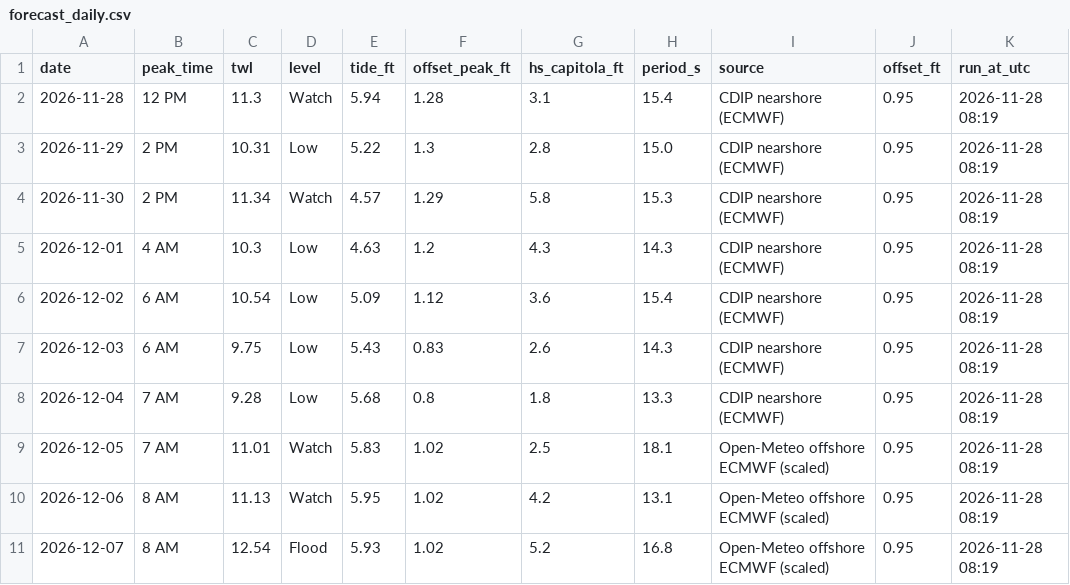
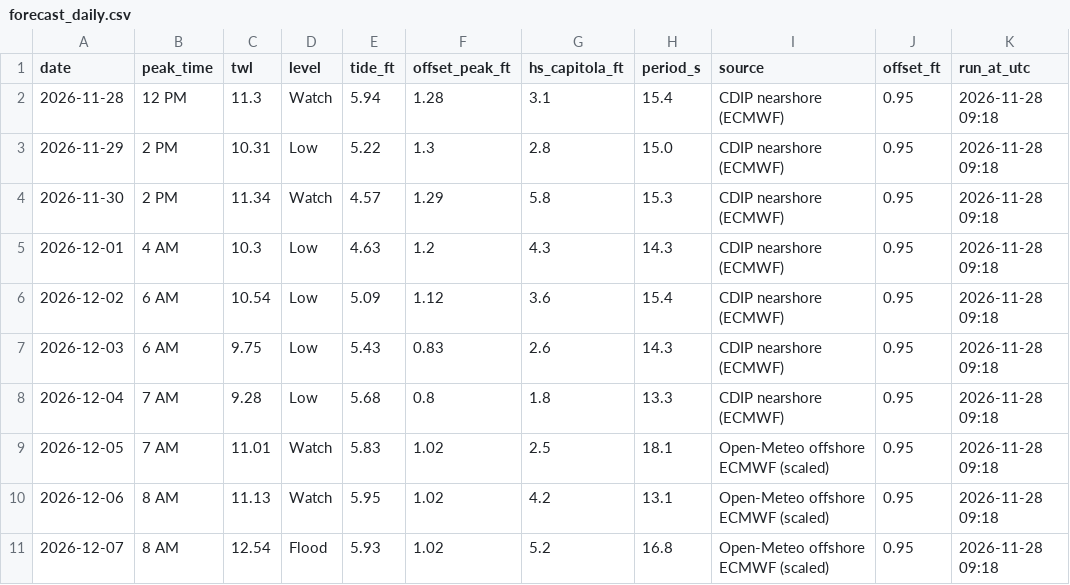
Before and after one commit to kevinkeet/frontpage, a CSV file: capitola/data/forecast_daily.csv, drawn as a sheet.

```diff
--- a/capitola/data/forecast_daily.csv
+++ b/capitola/data/forecast_daily.csv
@@ -1,11 +1,11 @@
 date,peak_time,twl,level,tide_ft,offset_peak_ft,hs_capitola_ft,period_s,source,offset_ft,run_at_utc
-2026-11-28,12 PM,11.3,Watch,5.94,1.28,3.1,15.4,CDIP nearshore (ECMWF),0.95,2026-11-28 08:19
-2026-11-29,2 PM,10.31,Low,5.22,1.3,2.8,15.0,CDIP nearshore (ECMWF),0.95,2026-11-28 08:19
-2026-11-30,2 PM,11.34,Watch,4.57,1.29,5.8,15.3,CDIP nearshore (ECMWF),0.95,2026-11-28 08:19
-2026-12-01,4 AM,10.3,Low,4.63,1.2,4.3,14.3,CDIP nearshore (ECMWF),0.95,2026-11-28 08:19
-2026-12-02,6 AM,10.54,Low,5.09,1.12,3.6,15.4,CDIP nearshore (ECMWF),0.95,2026-11-28 08:19
-2026-12-03,6 AM,9.75,Low,5.43,0.83,2.6,14.3,CDIP nearshore (ECMWF),0.95,2026-11-28 08:19
-2026-12-04,7 AM,9.28,Low,5.68,0.8,1.8,13.3,CDIP nearshore (ECMWF),0.95,2026-11-28 08:19
-2026-12-05,7 AM,11.01,Watch,5.83,1.02,2.5,18.1,Open-Meteo offshore ECMWF (scaled),0.95,2026-11-28 08:19
-2026-12-06,8 AM,11.13,Watch,5.95,1.02,4.2,13.1,Open-Meteo offshore ECMWF (scaled),0.95,2026-11-28 08:19
-2026-12-07,8 AM,12.54,Flood,5.93,1.02,5.2,16.8,Open-Meteo offshore ECMWF (scaled),0.95,2026-11-28 08:19
+2026-11-28,12 PM,11.3,Watch,5.94,1.28,3.1,15.4,CDIP nearshore (ECMWF),0.95,2026-11-28 09:18
+2026-11-29,2 PM,10.31,Low,5.22,1.3,2.8,15.0,CDIP nearshore (ECMWF),0.95,2026-11-28 09:18
+2026-11-30,2 PM,11.34,Watch,4.57,1.29,5.8,15.3,CDIP nearshore (ECMWF),0.95,2026-11-28 09:18
+2026-12-01,4 AM,10.3,Low,4.63,1.2,4.3,14.3,CDIP nearshore (ECMWF),0.95,2026-11-28 09:18
+2026-12-02,6 AM,10.54,Low,5.09,1.12,3.6,15.4,CDIP nearshore (ECMWF),0.95,2026-11-28 09:18
+2026-12-03,6 AM,9.75,Low,5.43,0.83,2.6,14.3,CDIP nearshore (ECMWF),0.95,2026-11-28 09:18
+2026-12-04,7 AM,9.28,Low,5.68,0.8,1.8,13.3,CDIP nearshore (ECMWF),0.95,2026-11-28 09:18
+2026-12-05,7 AM,11.01,Watch,5.83,1.02,2.5,18.1,Open-Meteo offshore ECMWF (scaled),0.95,2026-11-28 09:18
+2026-12-06,8 AM,11.13,Watch,5.95,1.02,4.2,13.1,Open-Meteo offshore ECMWF (scaled),0.95,2026-11-28 09:18
+2026-12-07,8 AM,12.54,Flood,5.93,1.02,5.2,16.8,Open-Meteo offshore ECMWF (scaled),0.95,2026-11-28 09:18
```
Also changed, not shown: capitola/data/forecast_hourly.csv, capitola/data/outlook_hourly.csv, 1 other file.
